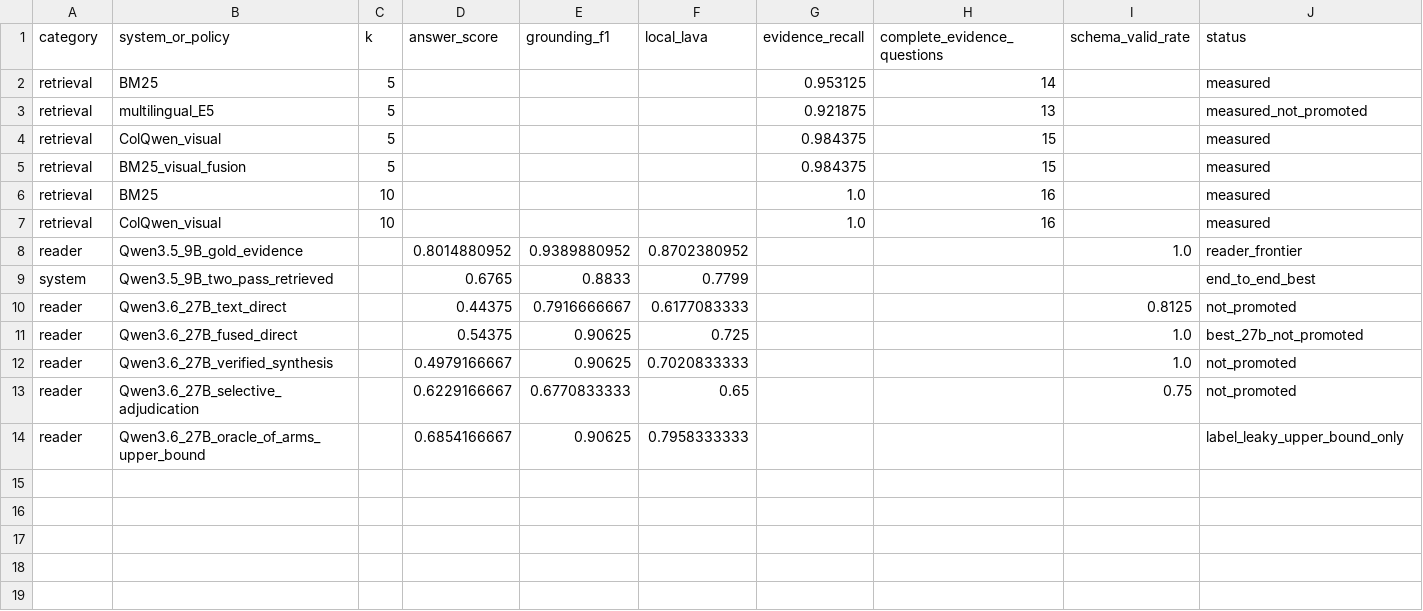
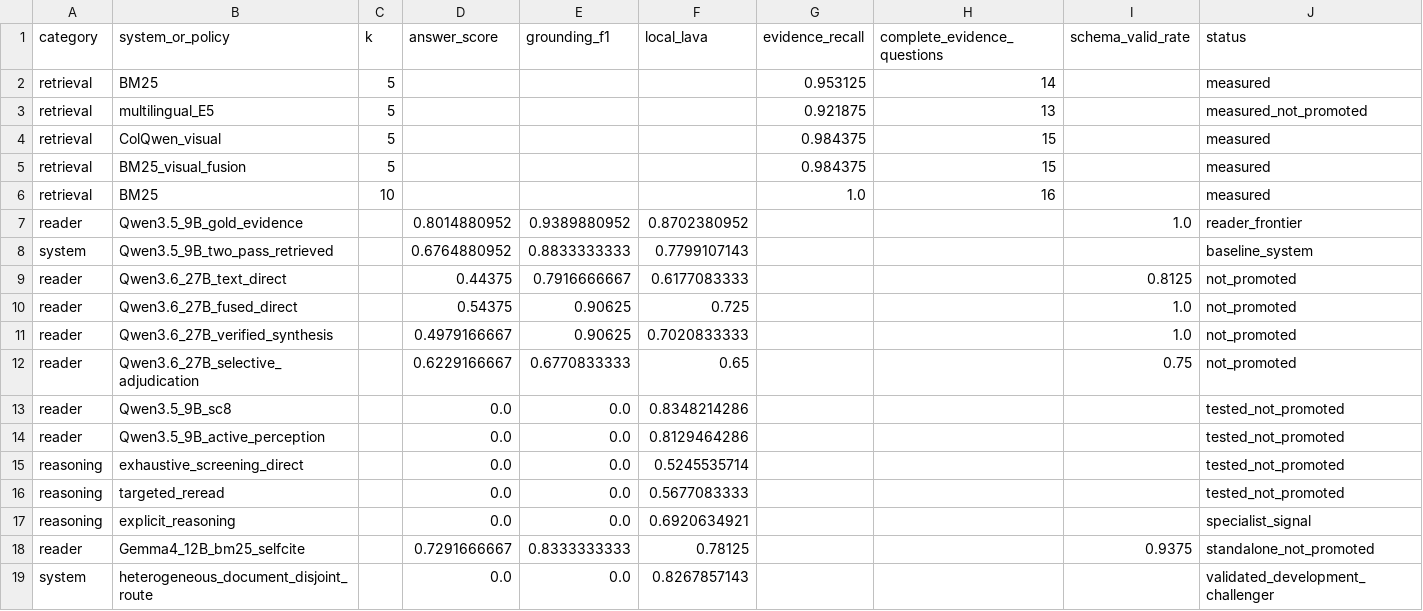
Before and after one commit to alvaromendizabal/lava-aws-multilingual-docvqa, a CSV file: research/frontier_results.csv, drawn as a sheet.

Commit message:
Extend aggregate research results through routed validation

```diff
--- a/research/frontier_results.csv
+++ b/research/frontier_results.csv
@@ -6,9 +6,14 @@ retrieval,BM25_visual_fusion,5,,,,0.984375,15,,measured
 retrieval,BM25,10,,,,1.0,16,,measured
-retrieval,ColQwen_visual,10,,,,1.0,16,,measured
 reader,Qwen3.5_9B_gold_evidence,,0.8014880952,0.9389880952,0.8702380952,,,1.0,reader_frontier
-system,Qwen3.5_9B_two_pass_retrieved,,0.6765,0.8833,0.7799,,,,end_to_end_best
+system,Qwen3.5_9B_two_pass_retrieved,,0.6764880952,0.8833333333,0.7799107143,,,,baseline_system
 reader,Qwen3.6_27B_text_direct,,0.44375,0.7916666667,0.6177083333,,,0.8125,not_promoted
-reader,Qwen3.6_27B_fused_direct,,0.54375,0.90625,0.725,,,1.0,best_27b_not_promoted
+reader,Qwen3.6_27B_fused_direct,,0.54375,0.90625,0.725,,,1.0,not_promoted
 reader,Qwen3.6_27B_verified_synthesis,,0.4979166667,0.90625,0.7020833333,,,1.0,not_promoted
 reader,Qwen3.6_27B_selective_adjudication,,0.6229166667,0.6770833333,0.65,,,0.75,not_promoted
-reader,Qwen3.6_27B_oracle_of_arms_upper_bound,,0.6854166667,0.90625,0.7958333333,,,,label_leaky_upper_bound_only
+reader,Qwen3.5_9B_sc8,,0.0,0.0,0.8348214286,,,,tested_not_promoted
+reader,Qwen3.5_9B_active_perception,,0.0,0.0,0.8129464286,,,,tested_not_promoted
+reasoning,exhaustive_screening_direct,,0.0,0.0,0.5245535714,,,,tested_not_promoted
+reasoning,targeted_reread,,0.0,0.0,0.5677083333,,,,tested_not_promoted
+reasoning,explicit_reasoning,,0.0,0.0,0.6920634921,,,,specialist_signal
+reader,Gemma4_12B_bm25_selfcite,,0.7291666667,0.8333333333,0.78125,,,0.9375,standalone_not_promoted
+system,heterogeneous_document_disjoint_route,,0.0,0.0,0.8267857143,,,,validated_development_challenger
```
